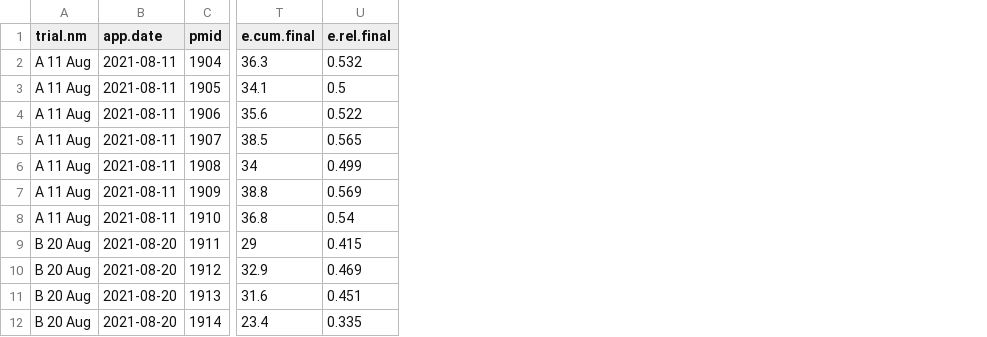
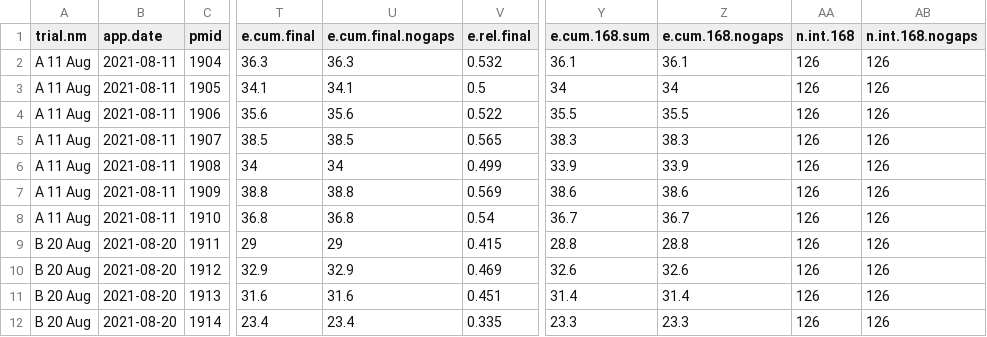
Before and after one commit to AU-BCE-EE/Hafner-2023-bls-wt-comp, a CSV file: output/int_summ.csv, drawn as a sheet; only a part is shown, gaps mark what is left out; the diff names each change by its address in the sheet, - before the commit and + after, or states it on an @@ line.

```diff
--- a/output/int_summ.csv
+++ b/output/int_summ.csv
+column U (e.cum.final.nogaps), rows 2-12: 36.3 | 34.1 | 35.6 | 38.5 | 34 | 38.8 | 36.8 | 29 | 32.9 | 31.6 | 23.4
+column Y (e.cum.168.sum), rows 2-12: 36.1 | 34 | 35.5 | 38.3 | 33.9 | 38.6 | 36.7 | 28.8 | 32.6 | 31.4 | 23.3
+column Z (e.cum.168.nogaps), rows 2-12: 36.1 | 34 | 35.5 | 38.3 | 33.9 | 38.6 | 36.7 | 28.8 | 32.6 | 31.4 | 23.3
+column AA (n.int.168), rows 2-12: all 126
+column AB (n.int.168.nogaps), rows 2-12: all 126
```
Also changed, not shown: output/emis_summ.csv, 1 other file.
